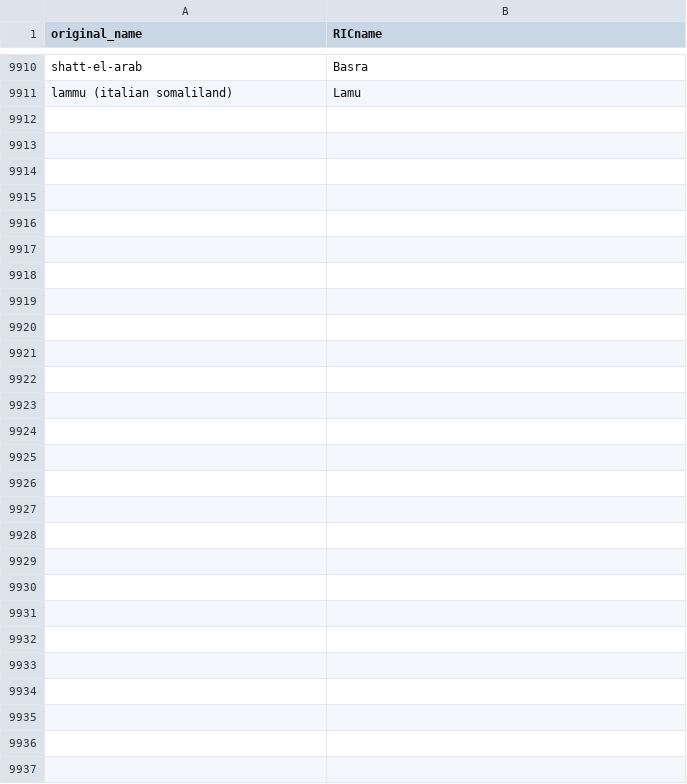
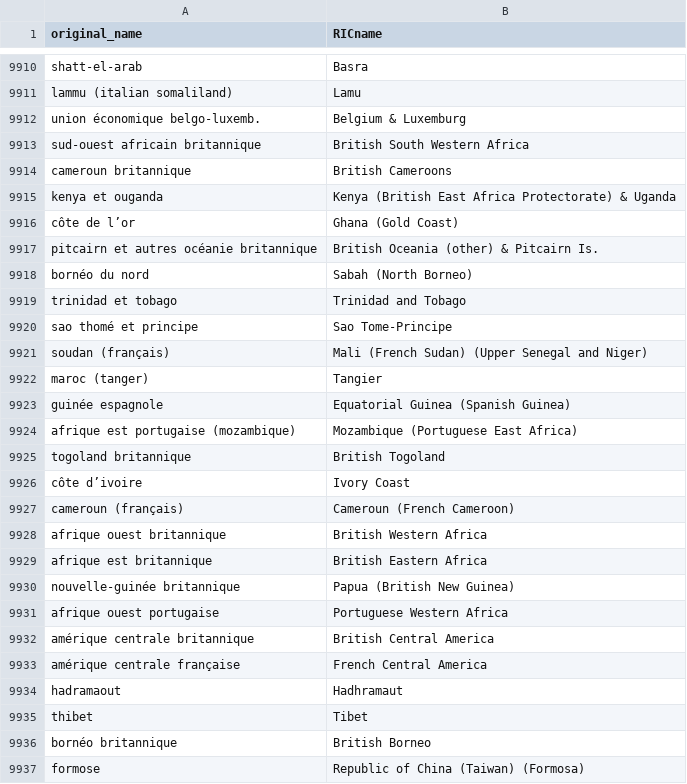
Before and after one commit to medialab/ricardo_data, a CSV file: data/entity_names.csv, drawn as a sheet; only a part is shown, gaps mark what is left out; the diff names each change by its address in the sheet, - before the commit and + after, or states it on an @@ line.

```diff
--- a/data/entity_names.csv
+++ b/data/entity_names.csv
+row 9912: union économique belgo-luxemb. | Belgium & Luxemburg
+row 9913: sud-ouest africain britannique | British South Western Africa
+row 9914: cameroun britannique | British Cameroons
+row 9915: kenya et ouganda | Kenya (British East Africa Protectorate) & Uganda
+row 9916: côte de l’or | Ghana (Gold Coast)
+row 9917: pitcairn et autres océanie britannique | British Oceania (other) & Pitcairn Is.
+row 9918: bornéo du nord | Sabah (North Borneo)
+row 9919: trinidad et tobago | Trinidad and Tobago
+row 9920: sao thomé et principe | Sao Tome-Principe
+row 9921: soudan (français) | Mali (French Sudan) (Upper Senegal and Niger)
+row 9922: maroc (tanger) | Tangier
+row 9923: guinée espagnole | Equatorial Guinea (Spanish Guinea)
+row 9924: afrique est portugaise (mozambique) | Mozambique (Portuguese East Africa)
+row 9925: togoland britannique | British Togoland
+row 9926: côte d’ivoire | Ivory Coast
+row 9927: cameroun (français) | Cameroun (French Cameroon)
+row 9928: afrique ouest britannique | British Western Africa
+row 9929: afrique est britannique | British Eastern Africa
+row 9930: nouvelle-guinée britannique | Papua (British New Guinea)
+row 9931: afrique ouest portugaise | Portuguese Western Africa
+row 9932: amérique centrale britannique | British Central America
+row 9933: amérique centrale française | French Central America
+row 9934: hadramaout | Hadhramaut
+row 9935: thibet | Tibet
+row 9936: bornéo britannique | British Borneo
+row 9937: formose | Republic of China (Taiwan) (Formosa)
```
Also changed, not shown: data/RICentities.csv, 19 other files.
